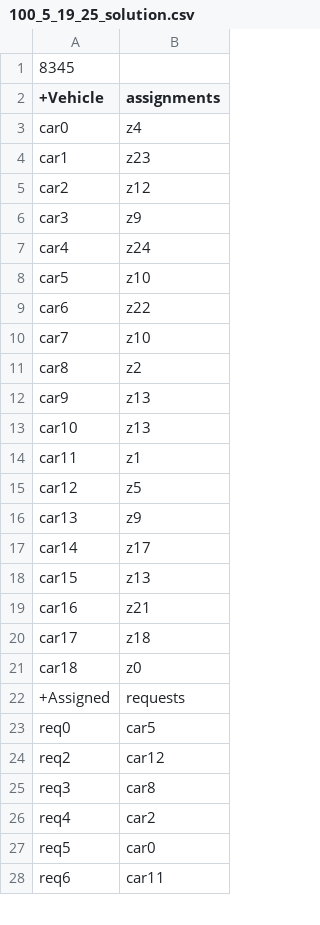
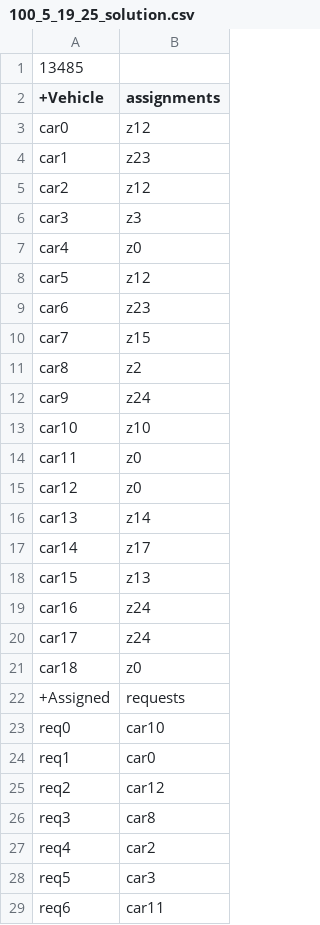
Before and after one commit to kairmhakou/AI-project, a CSV file: csv_solutions/100_5_19_25_solution.csv, drawn as a sheet; only a part is shown; the diff covers the shown part only.

```diff
--- a/csv_solutions/100_5_19_25_solution.csv
+++ b/csv_solutions/100_5_19_25_solution.csv
@@ -1,24 +1,25 @@
-8345
+13485
 +Vehicle;assignments
-car0;z4
+car0;z12
 car1;z23
 car2;z12
-car3;z9
-car4;z24
-car5;z10
-car6;z22
-car7;z10
+car3;z3
+car4;z0
+car5;z12
+car6;z23
+car7;z15
 car8;z2
-car9;z13
-car10;z13
-car11;z1
-car12;z5
-car13;z9
+car9;z24
+car10;z10
+car11;z0
+car12;z0
+car13;z14
 car14;z17
 car15;z13
-car16;z21
-car17;z18
+car16;z24
+car17;z24
 car18;z0
 +Assigned;requests
-req0;car5
+req0;car10
+req1;car0
 req2;car12
@@ -26,3 +27,3 @@ req3;car8
 req4;car2
-req5;car0
+req5;car3
 req6;car11
```
Also changed, not shown: 19 added rows, 20 removed rows and 39 edited cells elsewhere in this file, csv_solutions/100_5_14_25_solution.csv, csv_solutions/210_5_33_25_solution.csv, 9 other files.
